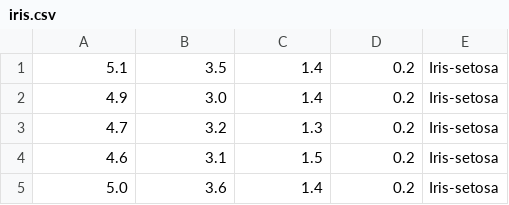
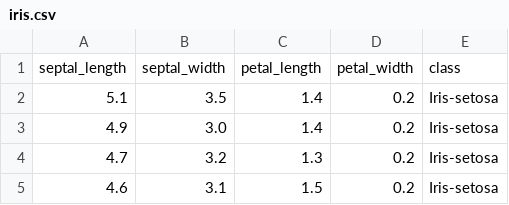
Before and after one commit to birbarino/Python-Projects, a CSV file: ml-devops/iris/iris.csv, drawn as a sheet; only a part is shown; the shorter side is filled out with more unchanged rows; the diff names each change by its address in the sheet, - before the commit and + after, or states it on an @@ line.

```diff
--- a/ml-devops/iris/iris.csv
+++ b/ml-devops/iris/iris.csv
+row 1: septal_length | septal_width | petal_length | petal_width | class
```
Also changed, not shown: 3 other files.
